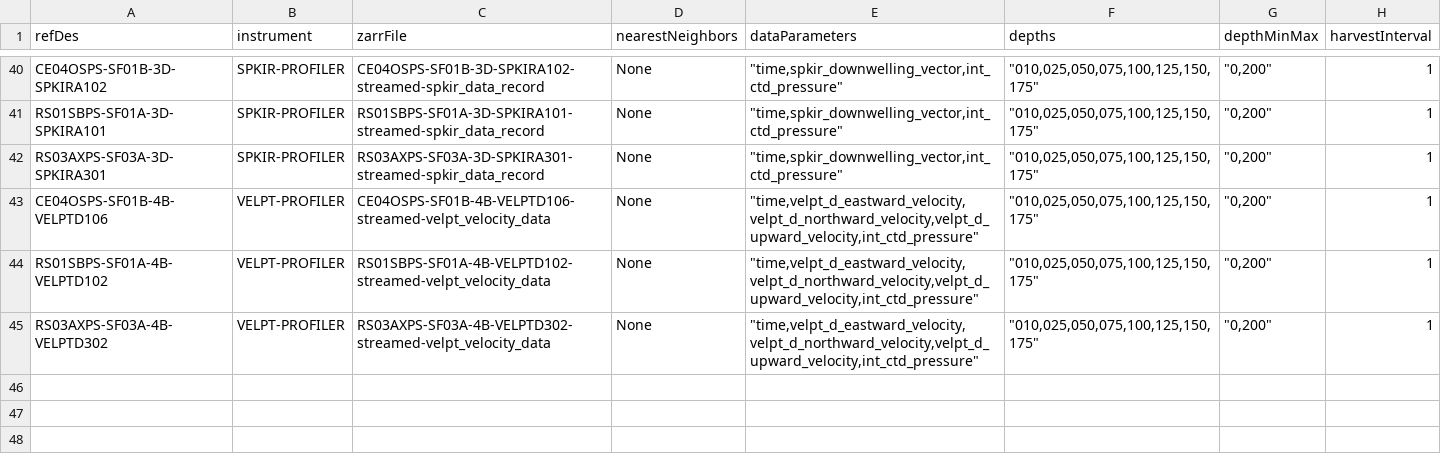
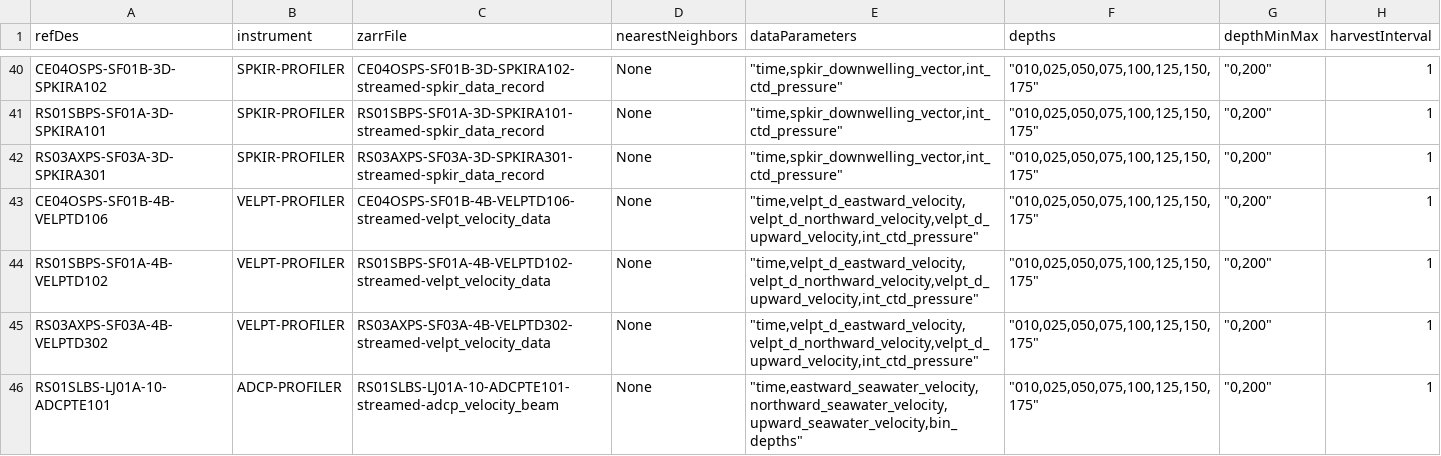
Before and after one commit to OOI-CabledArray/rca-data-tools, a CSV file: rca_data_tools/qaqc/params/sitesDictionary.csv, drawn as a sheet; only a part is shown, gaps mark what is left out; the diff names each change by its address in the sheet, - before the commit and + after, or states it on an @@ line.

Commit message:
functioning, if sloppy ADCPTE101

```diff
--- a/rca_data_tools/qaqc/params/sitesDictionary.csv
+++ b/rca_data_tools/qaqc/params/sitesDictionary.csv
+row 46: RS01SLBS-LJ01A-10-ADCPTE101 | ADCP-PROFILER | RS01SLBS-LJ01A-10-ADCPTE101-streamed-adcp_velocity_beam | None | "time,eastward_seawater_velocity,northward_seawater_velocity,upward_seawater_velocity,bin_depths" | "010,025,050,075,100,125,150,175" | "0,200" | 1
```
Also changed, not shown: 2 other files.
